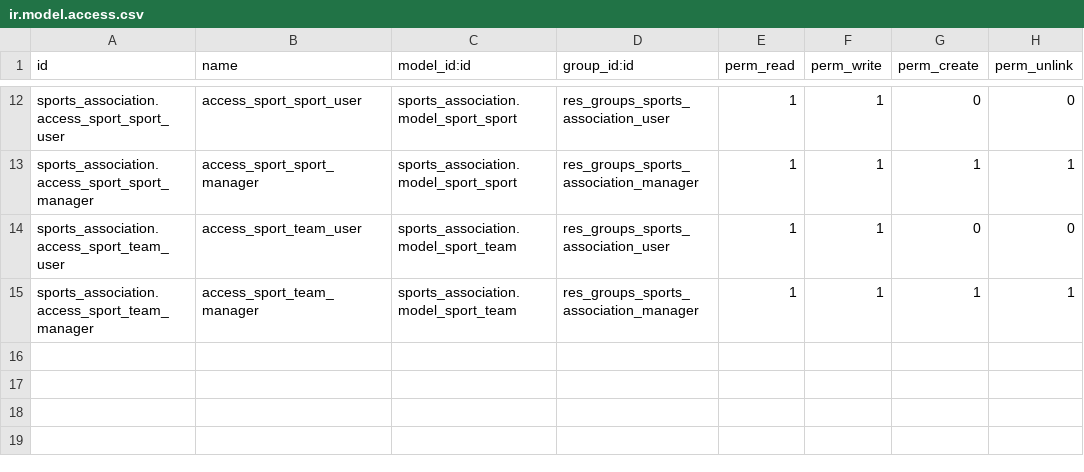
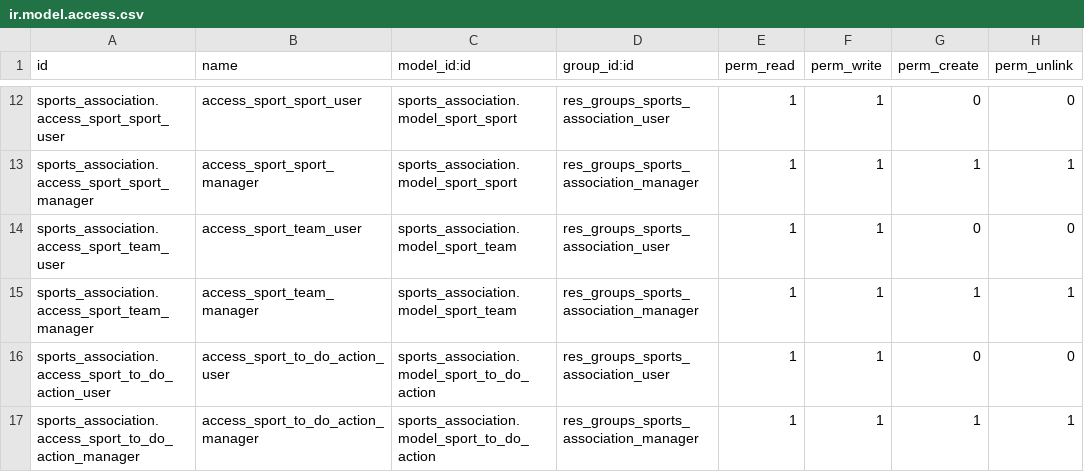
Before and after one commit to nachoserra-domatix/cursoaeodoo2024, a CSV file: sports_association/security/ir.model.access.csv, drawn as a sheet; only a part is shown, gaps mark what is left out.

```diff
--- a/sports_association/security/ir.model.access.csv
+++ b/sports_association/security/ir.model.access.csv
@@ -15 +15,3 @@ sports_association.access_sport_team_user,access_sport_team_user,sports_associat
 sports_association.access_sport_team_manager,access_sport_team_manager,sports_association.model_sport_team,res_groups_sports_association_manager,1,1,1,1
+sports_association.access_sport_to_do_action_user,access_sport_to_do_action_user,sports_association.model_sport_to_do_action,res_groups_sports_association_user,1,1,0,0
+sports_association.access_sport_to_do_action_manager,access_sport_to_do_action_manager,sports_association.model_sport_to_do_action,res_groups_sports_association_manager,1,1,1,1
```
Also changed, not shown: 9 other files.
